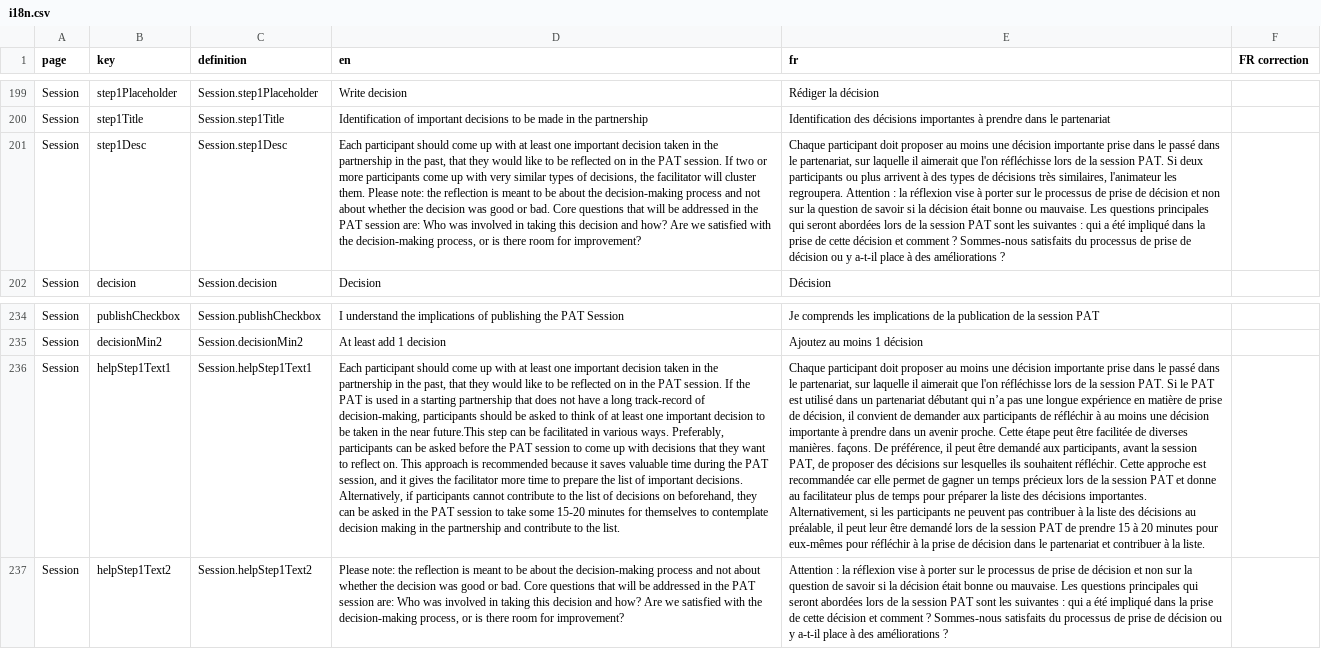
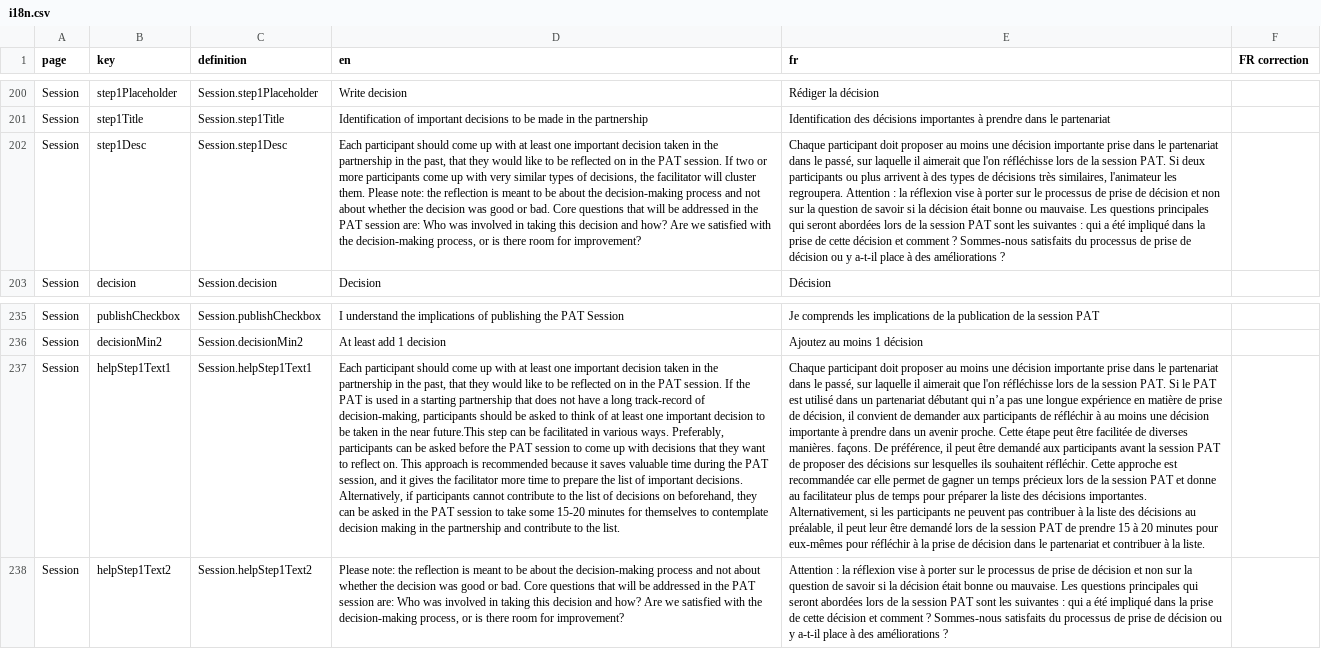
Before and after one commit to akvo/partos-pat, a CSV file: scripts/translations/i18n.csv, drawn as a sheet; only a part is shown, gaps mark what is left out; addresses are those after the commit; the diff covers the shown part only; the diff names each change by its address in the sheet, - before the commit and + after, or states it on an @@ line.

```diff
--- a/scripts/translations/i18n.csv
+++ b/scripts/translations/i18n.csv
-E202 (fr): …dans le passé dans le partenariat, sur laquelle…
+E202 (fr): …dans le partenariat dans le passé, sur laquelle…
-E237 (fr): …dans le passé dans le partenariat, sur laquelle il aimerait que l'on réfléchisse lors de la session PAT. Si le PAT est utilisé dans un partenariat débutant qui n’a pas une longue expérience en matière de prise de décision, il convient de demander aux participants de réfléchir à au moins une décision importante à prendre dans un avenir proche. Cette étape peut être facilitée de diverses manières. façons. De préférence, il peut être demandé aux participants, avant la session PAT, de proposer…
+E237 (fr): …dans le partenariat dans le passé, sur laquelle il aimerait que l'on réfléchisse lors de la session PAT. Si le PAT est utilisé dans un partenariat débutant qui n’a pas une longue expérience en matière de prise de décision, il convient de demander aux participants de réfléchir à au moins une décision importante à prendre dans un avenir proche. Cette étape peut être facilitée de diverses manières. façons. De préférence, il peut être demandé aux participants avant la session PAT de proposer…
```
Also changed, not shown: 11 added rows, 1 removed row and 1 edited cell elsewhere in this file, 2 other files.
